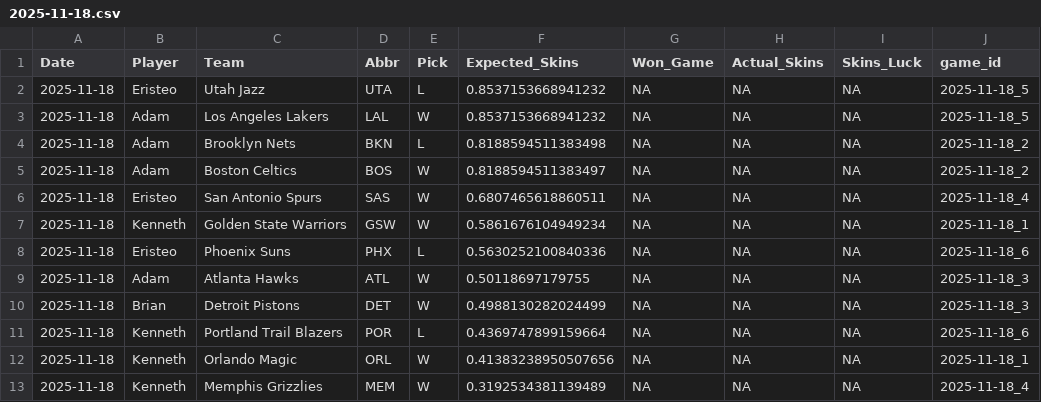
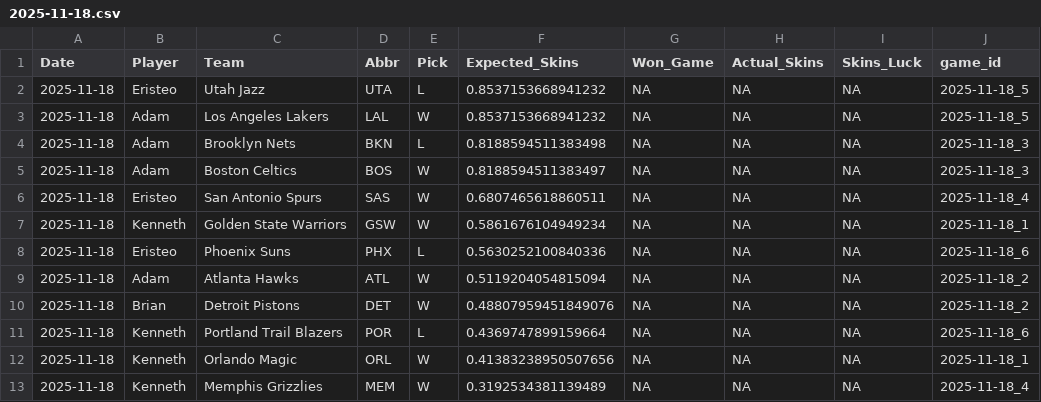
Before and after one commit to ejperez2/Daily-Skins-Matchups, a CSV file: skins_history/2025-11-18.csv, drawn as a sheet.

```diff
--- a/skins_history/2025-11-18.csv
+++ b/skins_history/2025-11-18.csv
@@ -3,4 +3,4 @@ Date,Player,Team,Abbr,Pick,Expected_Skins,Won_Game,Actual_Skins,Skins_Luck,game_
 2025-11-18,Adam,Los Angeles Lakers,LAL,W,0.8537153668941232,NA,NA,NA,2025-11-18_5
-2025-11-18,Adam,Brooklyn Nets,BKN,L,0.8188594511383498,NA,NA,NA,2025-11-18_2
-2025-11-18,Adam,Boston Celtics,BOS,W,0.8188594511383497,NA,NA,NA,2025-11-18_2
+2025-11-18,Adam,Brooklyn Nets,BKN,L,0.8188594511383498,NA,NA,NA,2025-11-18_3
+2025-11-18,Adam,Boston Celtics,BOS,W,0.8188594511383497,NA,NA,NA,2025-11-18_3
 2025-11-18,Eristeo,San Antonio Spurs,SAS,W,0.6807465618860511,NA,NA,NA,2025-11-18_4
@@ -8,4 +8,4 @@ Date,Player,Team,Abbr,Pick,Expected_Skins,Won_Game,Actual_Skins,Skins_Luck,game_
 2025-11-18,Eristeo,Phoenix Suns,PHX,L,0.5630252100840336,NA,NA,NA,2025-11-18_6
-2025-11-18,Adam,Atlanta Hawks,ATL,W,0.50118697179755,NA,NA,NA,2025-11-18_3
-2025-11-18,Brian,Detroit Pistons,DET,W,0.4988130282024499,NA,NA,NA,2025-11-18_3
+2025-11-18,Adam,Atlanta Hawks,ATL,W,0.5119204054815094,NA,NA,NA,2025-11-18_2
+2025-11-18,Brian,Detroit Pistons,DET,W,0.48807959451849076,NA,NA,NA,2025-11-18_2
 2025-11-18,Kenneth,Portland Trail Blazers,POR,L,0.4369747899159664,NA,NA,NA,2025-11-18_6
```
